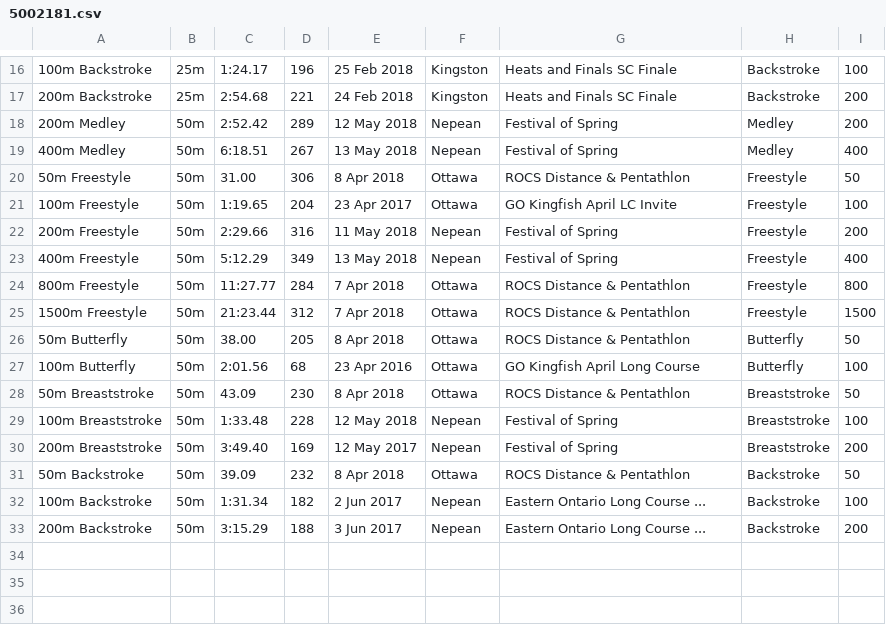
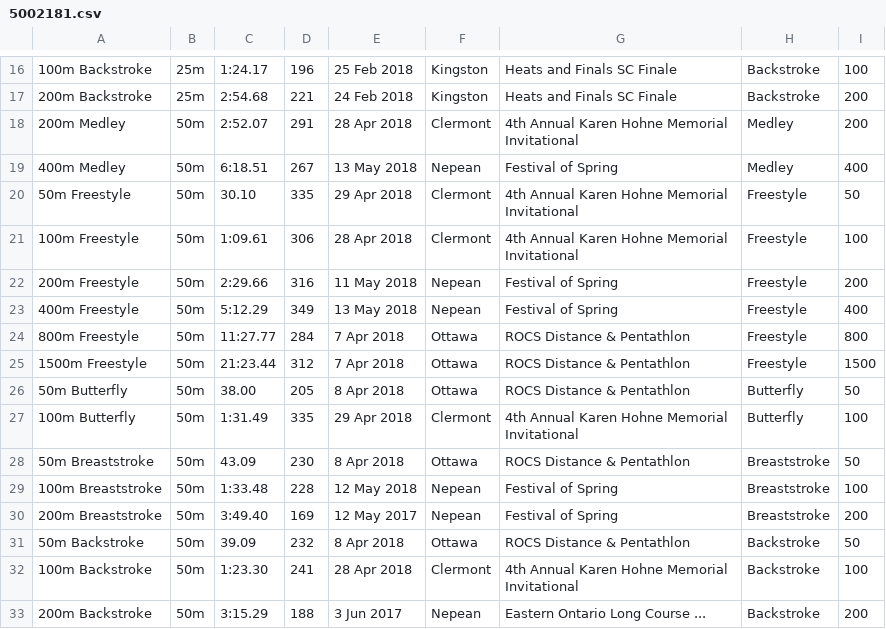
Before and after one commit to Subject2Risk/swim-report, a CSV file: swim-data/5002181.csv, drawn as a sheet; only a part is shown, gaps mark what is left out.

Commit message:
Olivier's Clermont swims.

```diff
--- a/swim-data/5002181.csv
+++ b/swim-data/5002181.csv
@@ -17,6 +17,6 @@
 200m Backstroke,25m,2:54.68,221,24 Feb 2018,Kingston,Heats and Finals SC Finale,Backstroke,200
-200m Medley,50m,2:52.42,289,12 May 2018,Nepean,Festival of Spring,Medley,200
+200m Medley,50m,2:52.07,291,28 Apr 2018,Clermont,4th Annual Karen Hohne Memorial Invitational,Medley,200
 400m Medley,50m,6:18.51,267,13 May 2018,Nepean,Festival of Spring,Medley,400
-50m Freestyle,50m,31.00,306,8 Apr 2018,Ottawa,ROCS Distance & Pentathlon,Freestyle,50
-100m Freestyle,50m,1:19.65,204,23 Apr 2017,Ottawa,GO Kingfish April LC Invite,Freestyle,100
+50m Freestyle,50m,30.10,335,29 Apr 2018,Clermont,4th Annual Karen Hohne Memorial Invitational,Freestyle,50
+100m Freestyle,50m,1:09.61,306,28 Apr 2018,Clermont,4th Annual Karen Hohne Memorial Invitational,Freestyle,100
 200m Freestyle,50m,2:29.66,316,11 May 2018,Nepean,Festival of Spring,Freestyle,200
@@ -26,3 +26,3 @@
 50m Butterfly,50m,38.00,205,8 Apr 2018,Ottawa,ROCS Distance & Pentathlon,Butterfly,50
-100m Butterfly,50m,2:01.56,68,23 Apr 2016,Ottawa,GO Kingfish April Long Course,Butterfly,100
+100m Butterfly,50m,1:31.49,335,29 Apr 2018,Clermont,4th Annual Karen Hohne Memorial Invitational,Butterfly,100
 50m Breaststroke,50m,43.09,230,8 Apr 2018,Ottawa,ROCS Distance & Pentathlon,Breaststroke,50
@@ -31,3 +31,3 @@
 50m Backstroke,50m,39.09,232,8 Apr 2018,Ottawa,ROCS Distance & Pentathlon,Backstroke,50
-100m Backstroke,50m,1:31.34,182,2 Jun 2017,Nepean,Eastern Ontario Long Course ...,Backstroke,100
+100m Backstroke,50m,1:23.30,241,28 Apr 2018,Clermont,4th Annual Karen Hohne Memorial Invitational,Backstroke,100
 200m Backstroke,50m,3:15.29,188,3 Jun 2017,Nepean,Eastern Ontario Long Course ...,Backstroke,200
```
